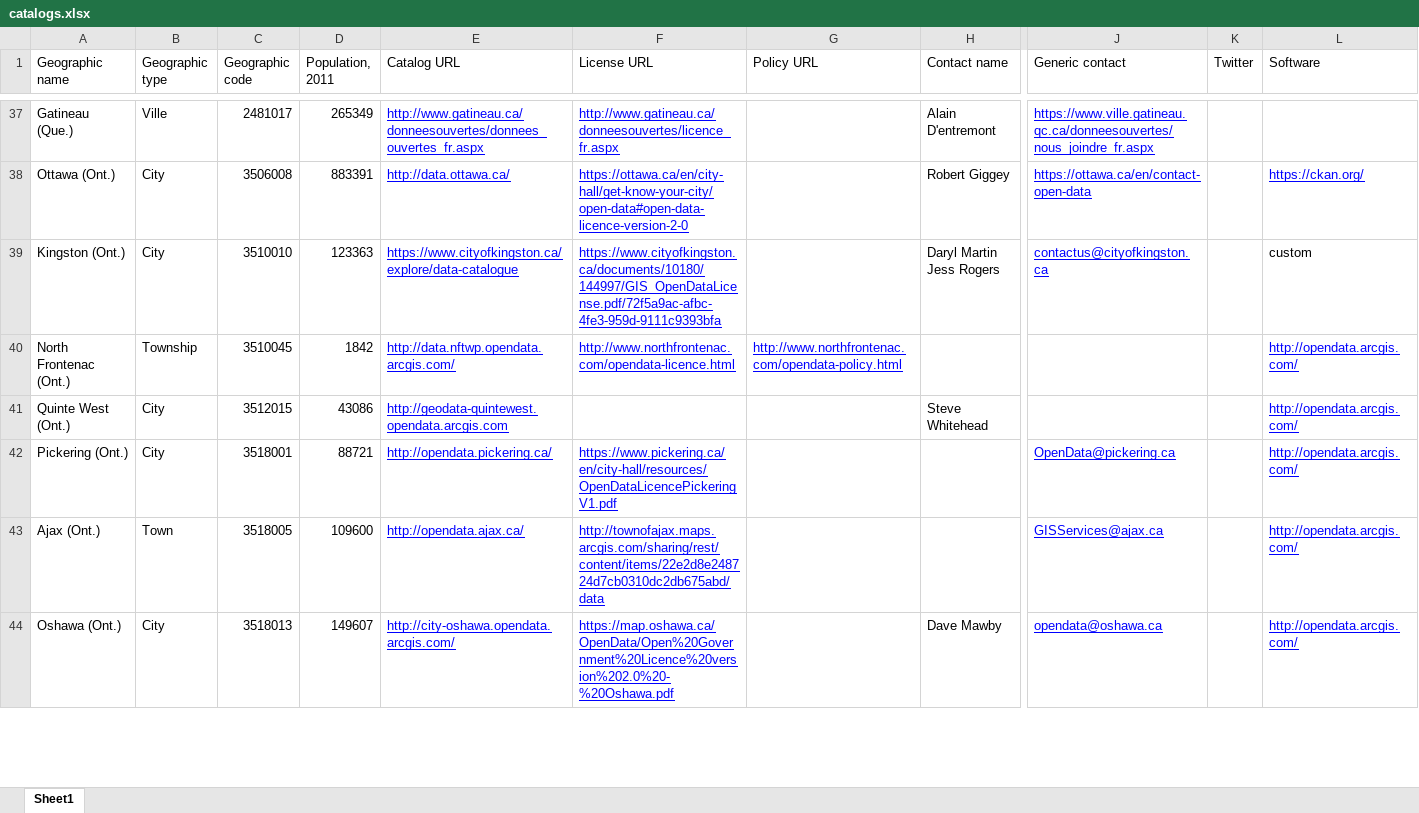
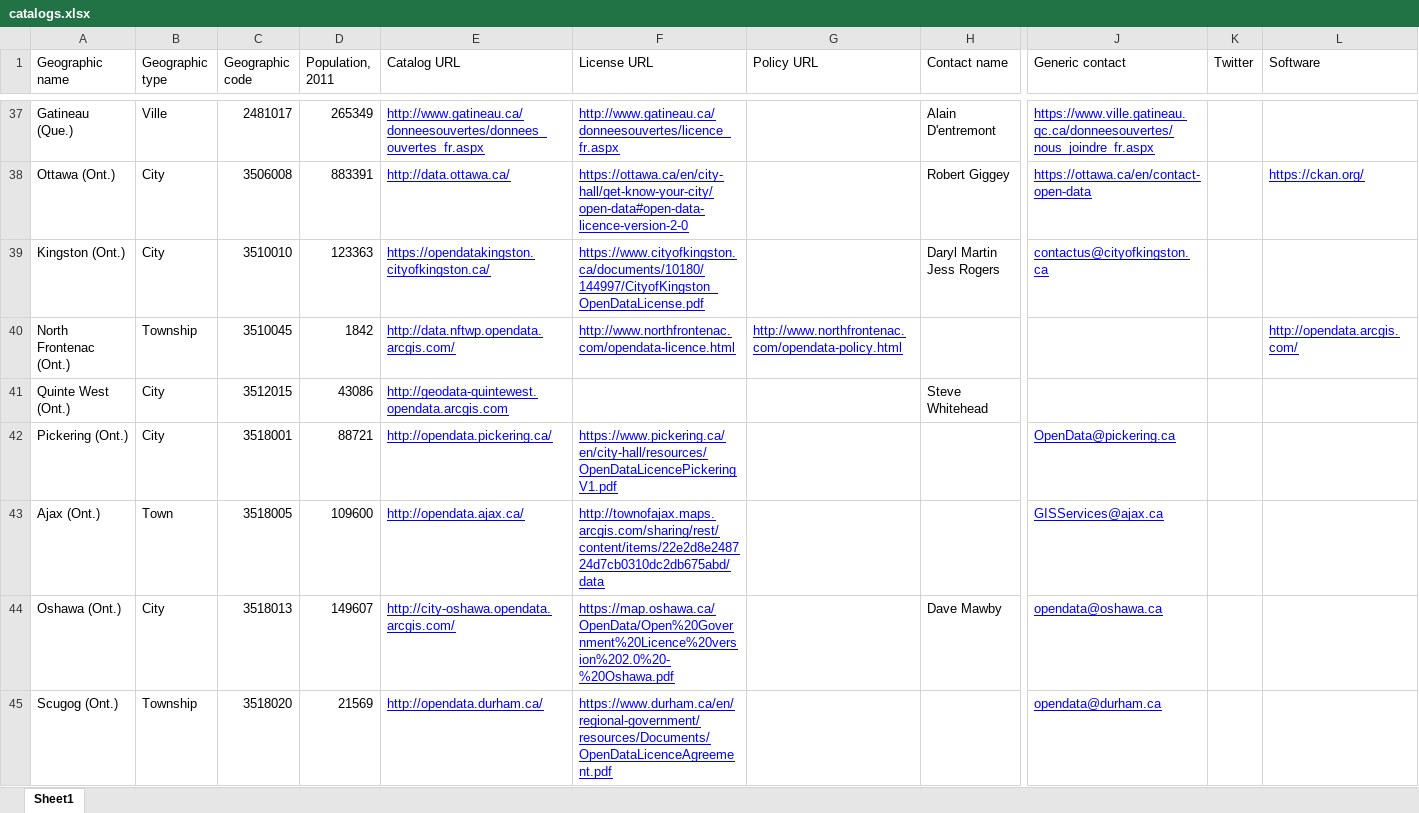
Before and after one commit to jpmckinney/open_data_canada, an Excel workbook: tables/catalogs.xlsx, sheet Sheet1, drawn as a sheet; only a part is shown, gaps mark what is left out; values as stored, in another font and other column widths than the file's, no borders; rows hold the shown columns only; the diff covers the shown part only; the diff names each change by its address in the sheet, - before the commit and + after, or states it on an @@ line.

Commit message:
Add Markham, Norfolk County, Fort Erie, Scugog, Uxbridge, Niagara-on-the-Lake, Brock

```diff
--- a/tables/catalogs.xlsx (sheet Sheet1)
+++ b/tables/catalogs.xlsx (sheet Sheet1)
-E39 (Catalog URL): https://www.cityofkingston.ca/explore/data-catalogue
+E39 (Catalog URL): https://opendatakingston.cityofkingston.ca/
-F39 (License URL): https://www.cityofkingston.ca/documents/10180/144997/GIS_OpenDataLicense.pdf/72f5a9ac-afbc-4fe3-959d-9111c9393bfa
+F39 (License URL): https://www.cityofkingston.ca/documents/10180/144997/CityofKingston_OpenDataLicense.pdf
-L39 (Software): custom
+L39 (Software): (empty)
-L41:L44 (Software): http://opendata.arcgis.com/
+L41:L44 (Software): (empty)
+row 45: Scugog (Ont.) | Township | 3518020 | 21569 | http://opendata.durham.ca/ | https://www.durham.ca/en/regional-government/resources/Documents/OpenDataLicenceAgreement.pdf |  |  | opendata@durham.ca
```
Also changed, not shown: 6 added rows and 80 edited cells elsewhere in this sheet, 11 other files.
